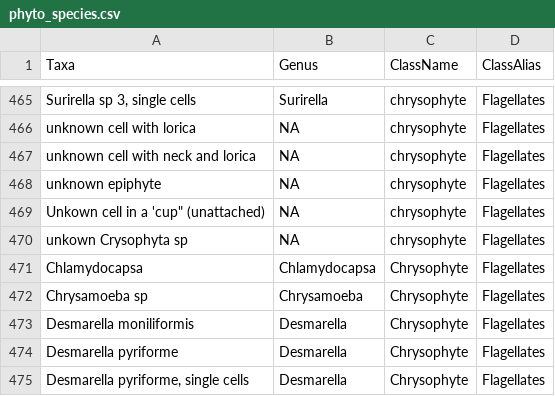
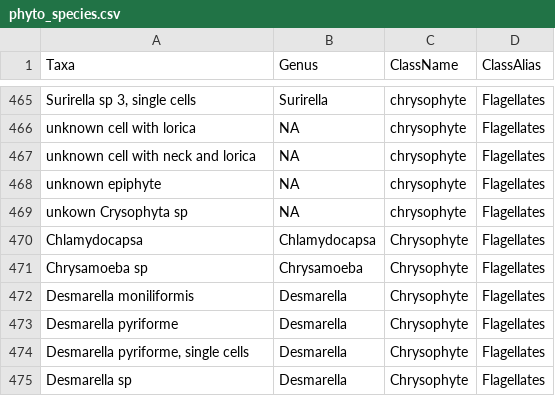
Before and after one commit to poissonconsulting/nrp, a CSV file: data-raw/phyto_species.csv, drawn as a sheet; only a part is shown, gaps mark what is left out; the shorter side is filled out with more unchanged rows.

```diff
--- a/data-raw/phyto_species.csv
+++ b/data-raw/phyto_species.csv
@@ -468,3 +468,2 @@ unknown cell with neck and lorica,NA,chrysophyte,Flagellates
 unknown epiphyte,NA,chrysophyte,Flagellates
-"Unkown cell in a 'cup"" (unattached)",NA,chrysophyte,Flagellates
 unkown Crysophyta sp,NA,chrysophyte,Flagellates
```
Also changed, not shown: 1 other file.
